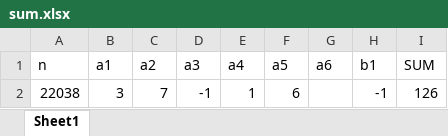
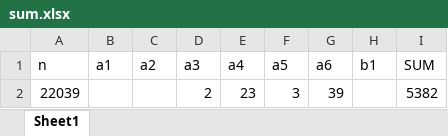
Before and after one commit to dlt-lee/dcb, an Excel workbook: sum.xlsx, sheet Sheet1, drawn as a sheet; values as stored, in another font and other column widths than the file's, no borders; removed rows and columns are numbered as before the commit, all else as after; the diff names each change by its address in the sheet, - before the commit and + after, or states it on an @@ line.

```diff
--- a/sum.xlsx (sheet Sheet1)
+++ b/sum.xlsx (sheet Sheet1)
-row 2: 22038 | 3 | 7 | -1 | 1 | 6 |  | -1 | 126
+row 2: 22039 |  |  | 2 | 23 | 3 | 39 |  | 5382
```
Also changed, not shown: 1 other file.
